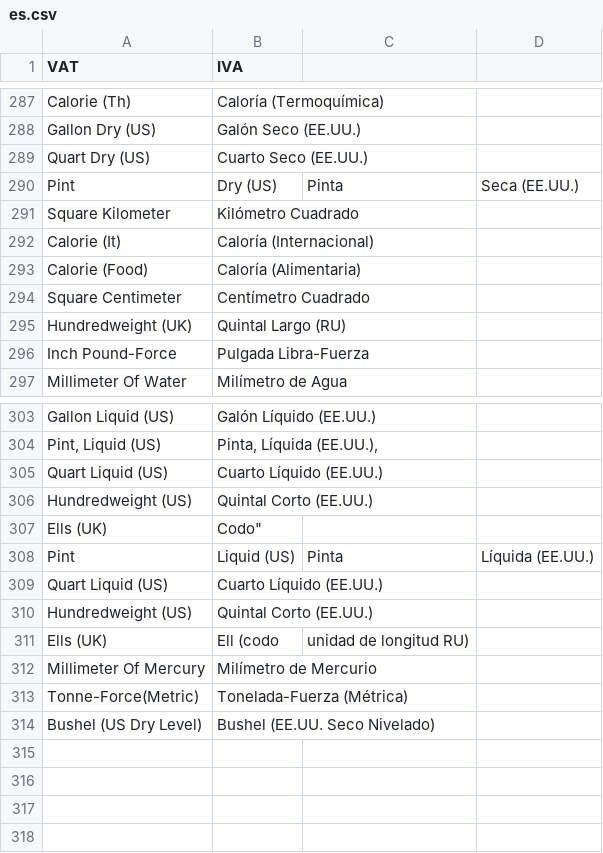
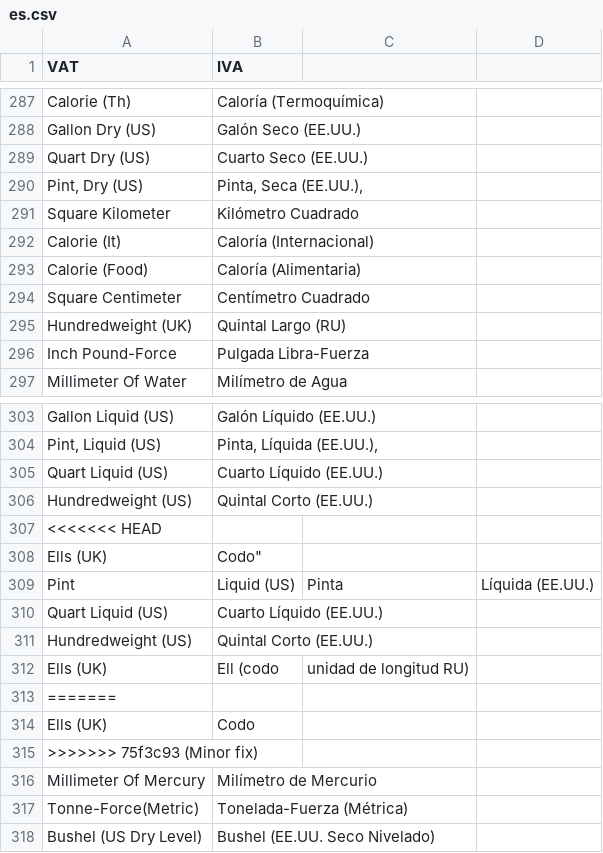
Before and after one commit to dev-alex04/l10n_ve, a CSV file: l10n_ve/translations/es.csv, drawn as a sheet; only a part is shown, gaps mark what is left out; removed rows and columns are numbered as before the commit, all else as after; the diff names each change by its address in the sheet, - before the commit and + after, or states it on an @@ line.

```diff
--- a/l10n_ve/translations/es.csv
+++ b/l10n_ve/translations/es.csv
-row 290: Pint | Dry (US) | Pinta | Seca (EE.UU.)
+row 290: Pint, Dry (US) | Pinta, Seca (EE.UU.),
+row 307: <<<<<<< HEAD
+row 313: =======
+row 314: Ells (UK) | Codo
+row 315: >>>>>>> 75f3c93 (Minor fix)
```
Also changed, not shown: 7 other files.
